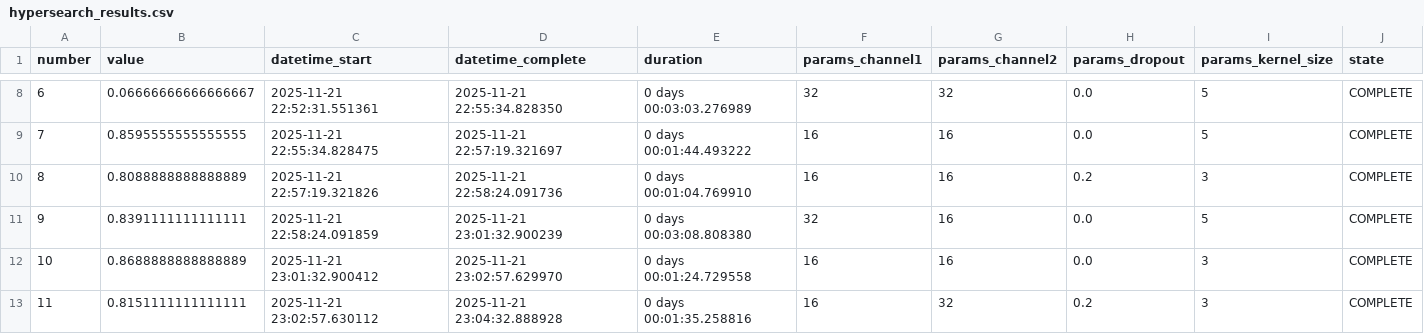
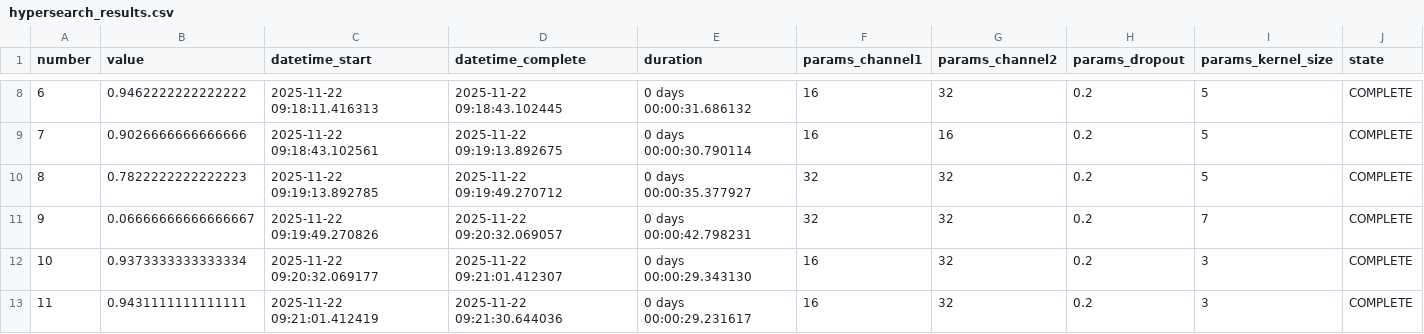
Before and after one commit to mdlab-um/MachineLearning, a CSV file: CNN/jian/results/hypersearch_results.csv, drawn as a sheet; only a part is shown, gaps mark what is left out; the diff covers the shown part only.

```diff
--- a/CNN/jian/results/hypersearch_results.csv
+++ b/CNN/jian/results/hypersearch_results.csv
@@ -8,6 +8,6 @@ number,value,datetime_start,datetime_complete,duration,params_channel1,params_ch
-6,0.06666666666666667,2025-11-21 22:52:31.551361,2025-11-21 22:55:34.828350,0 days 00:03:03.276989,32,32,0.0,5,COMPLETE
-7,0.8595555555555555,2025-11-21 22:55:34.828475,2025-11-21 22:57:19.321697,0 days 00:01:44.493222,16,16,0.0,5,COMPLETE
-8,0.8088888888888889,2025-11-21 22:57:19.321826,2025-11-21 22:58:24.091736,0 days 00:01:04.769910,16,16,0.2,3,COMPLETE
-9,0.8391111111111111,2025-11-21 22:58:24.091859,2025-11-21 23:01:32.900239,0 days 00:03:08.808380,32,16,0.0,5,COMPLETE
-10,0.8688888888888889,2025-11-21 23:01:32.900412,2025-11-21 23:02:57.629970,0 days 00:01:24.729558,16,16,0.0,3,COMPLETE
-11,0.8151111111111111,2025-11-21 23:02:57.630112,2025-11-21 23:04:32.888928,0 days 00:01:35.258816,16,32,0.2,3,COMPLETE
+6,0.9462222222222222,2025-11-22 09:18:11.416313,2025-11-22 09:18:43.102445,0 days 00:00:31.686132,16,32,0.2,5,COMPLETE
+7,0.9026666666666666,2025-11-22 09:18:43.102561,2025-11-22 09:19:13.892675,0 days 00:00:30.790114,16,16,0.2,5,COMPLETE
+8,0.7822222222222223,2025-11-22 09:19:13.892785,2025-11-22 09:19:49.270712,0 days 00:00:35.377927,32,32,0.2,5,COMPLETE
+9,0.06666666666666667,2025-11-22 09:19:49.270826,2025-11-22 09:20:32.069057,0 days 00:00:42.798231,32,32,0.2,7,COMPLETE
+10,0.9373333333333334,2025-11-22 09:20:32.069177,2025-11-22 09:21:01.412307,0 days 00:00:29.343130,16,32,0.2,3,COMPLETE
+11,0.9431111111111111,2025-11-22 09:21:01.412419,2025-11-22 09:21:30.644036,0 days 00:00:29.231617,16,32,0.2,3,COMPLETE
```
Also changed, not shown: 54 edited cells elsewhere in this file, 13 other files.
